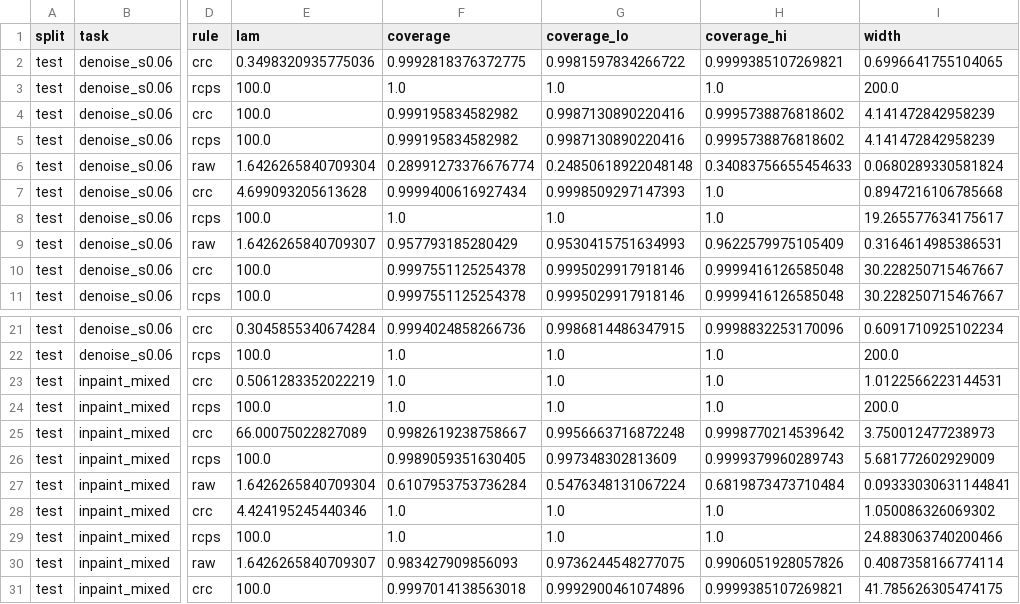
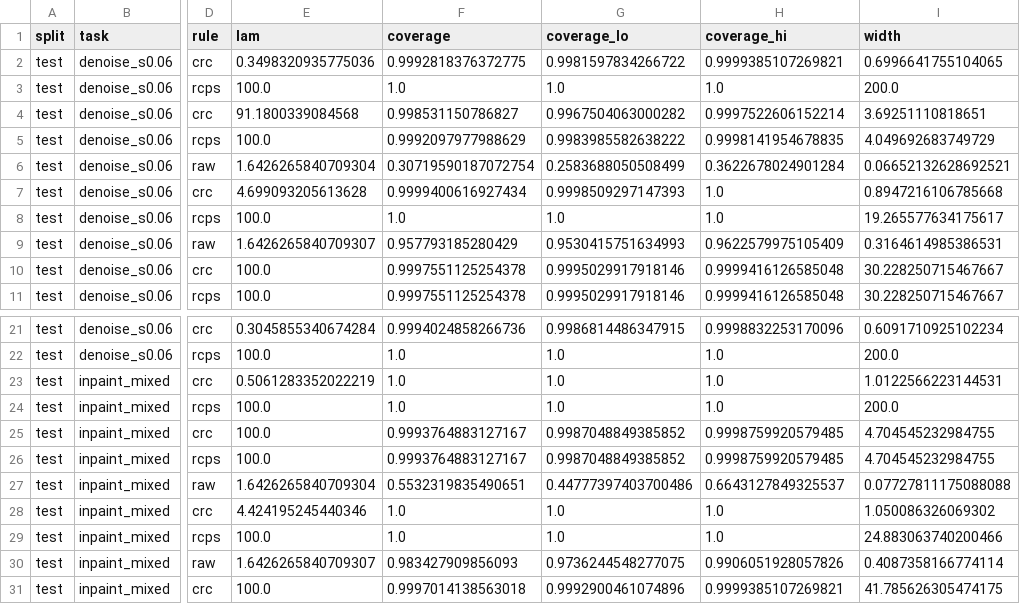
Before and after one commit to Lawl1et-1/trustworthy-restoration, a CSV file: results/smoke/m6_conformal/phantom/summary.csv, drawn as a sheet; only a part is shown, gaps mark what is left out; the diff covers the shown part only; the diff names each change by its address in the sheet, - before the commit and + after, or states it on an @@ line.

```diff
--- a/results/smoke/m6_conformal/phantom/summary.csv
+++ b/results/smoke/m6_conformal/phantom/summary.csv
-E4 (lam): 100.0
+E4 (lam): 91.1800339084568
-F4 (coverage): 0.999195834582982
+F4 (coverage): 0.998531150786827
-G4 (coverage_lo): 0.9987130890220416
+G4 (coverage_lo): 0.9967504063000282
-H4 (coverage_hi): 0.9995738876818602
+H4 (coverage_hi): 0.9997522606152214
-I4 (width): 4.141472842958239
+I4 (width): 3.69251110818651
-F5 (coverage): 0.999195834582982
+F5 (coverage): 0.9992097977988629
-G5 (coverage_lo): 0.9987130890220416
+G5 (coverage_lo): 0.9983985582638222
-H5 (coverage_hi): 0.9995738876818602
+H5 (coverage_hi): 0.9998141954678835
-I5 (width): 4.141472842958239
+I5 (width): 4.049692683749729
-F6 (coverage): 0.28991273376676774
+F6 (coverage): 0.30719590187072754
-G6 (coverage_lo): 0.24850618922048148
+G6 (coverage_lo): 0.2583688050508499
-H6 (coverage_hi): 0.34083756655454633
+H6 (coverage_hi): 0.3622678024901284
-I6 (width): 0.0680289330581824
+I6 (width): 0.06652132628692521
-E25 (lam): 66.00075022827089
+E25 (lam): 100.0
-F25 (coverage): 0.9982619238758667
+F25 (coverage): 0.9993764883127167
-G25 (coverage_lo): 0.9956663716872248
+G25 (coverage_lo): 0.9987048849385852
-H25 (coverage_hi): 0.9998770214539642
+H25 (coverage_hi): 0.9998759920579485
-I25 (width): 3.750012477238973
+I25 (width): 4.704545232984755
-F26 (coverage): 0.9989059351630405
+F26 (coverage): 0.9993764883127167
-G26 (coverage_lo): 0.997348302813609
+G26 (coverage_lo): 0.9987048849385852
-H26 (coverage_hi): 0.9999379960289743
+H26 (coverage_hi): 0.9998759920579485
-I26 (width): 5.681772602929009
+I26 (width): 4.704545232984755
-F27 (coverage): 0.6107953753736284
+F27 (coverage): 0.5532319835490651
-G27 (coverage_lo): 0.5476348131067224
+G27 (coverage_lo): 0.44777397403700486
-H27 (coverage_hi): 0.6819873473710484
+H27 (coverage_hi): 0.6643127849325537
-I27 (width): 0.09333030631144841
+I27 (width): 0.07727811175088088
```
Also changed, not shown: 12 edited cells elsewhere in this file, results/smoke/m5_halluc/phantom/summary.csv, 9 other files.
